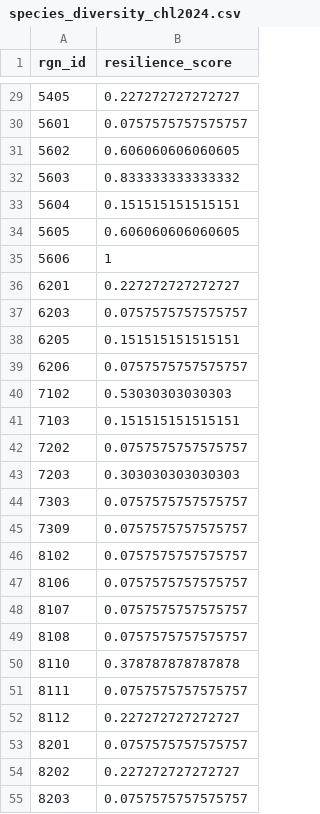
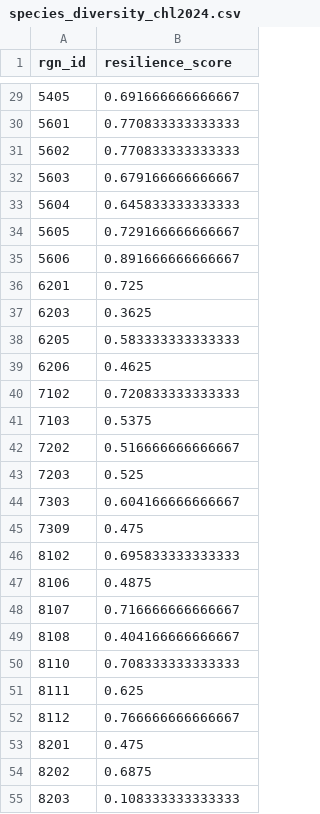
Before and after one commit to OHI-Science/chl, a CSV file: comunas/layers/species_diversity_chl2024.csv, drawn as a sheet; only a part is shown, gaps mark what is left out; the diff covers the shown part only.

```diff
--- a/comunas/layers/species_diversity_chl2024.csv
+++ b/comunas/layers/species_diversity_chl2024.csv
@@ -29,27 +29,27 @@
-5405,0.227272727272727
-5601,0.0757575757575757
-5602,0.606060606060605
-5603,0.833333333333332
-5604,0.151515151515151
-5605,0.606060606060605
-5606,1
-6201,0.227272727272727
-6203,0.0757575757575757
-6205,0.151515151515151
-6206,0.0757575757575757
-7102,0.53030303030303
-7103,0.151515151515151
-7202,0.0757575757575757
-7203,0.303030303030303
-7303,0.0757575757575757
-7309,0.0757575757575757
-8102,0.0757575757575757
-8106,0.0757575757575757
-8107,0.0757575757575757
-8108,0.0757575757575757
-8110,0.378787878787878
-8111,0.0757575757575757
-8112,0.227272727272727
-8201,0.0757575757575757
-8202,0.227272727272727
-8203,0.0757575757575757
+5405,0.691666666666667
+5601,0.770833333333333
+5602,0.770833333333333
+5603,0.679166666666667
+5604,0.645833333333333
+5605,0.729166666666667
+5606,0.891666666666667
+6201,0.725
+6203,0.3625
+6205,0.583333333333333
+6206,0.4625
+7102,0.720833333333333
+7103,0.5375
+7202,0.516666666666667
+7203,0.525
+7303,0.604166666666667
+7309,0.475
+8102,0.695833333333333
+8106,0.4875
+8107,0.716666666666667
+8108,0.404166666666667
+8110,0.708333333333333
+8111,0.625
+8112,0.766666666666667
+8201,0.475
+8202,0.6875
+8203,0.108333333333333
```
Also changed, not shown: 77 edited cells elsewhere in this file.
